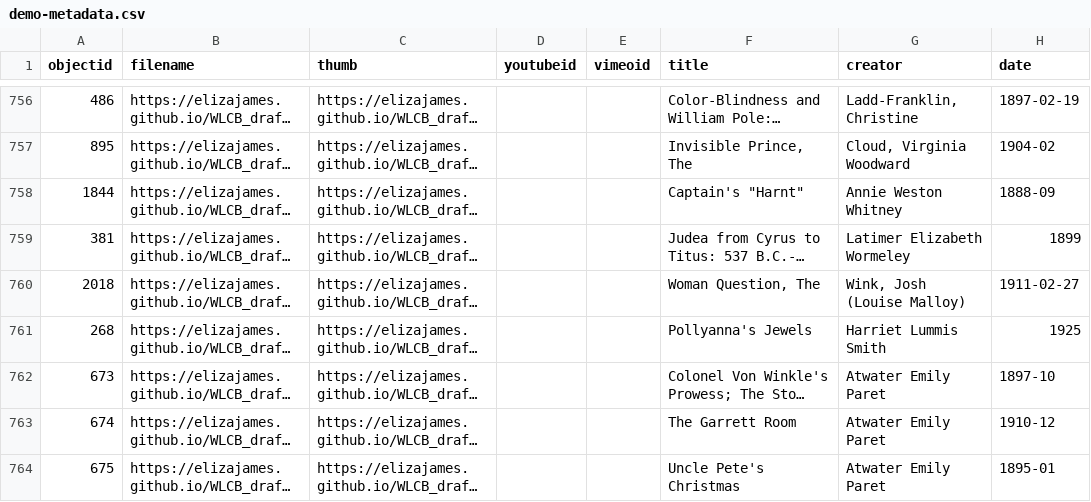
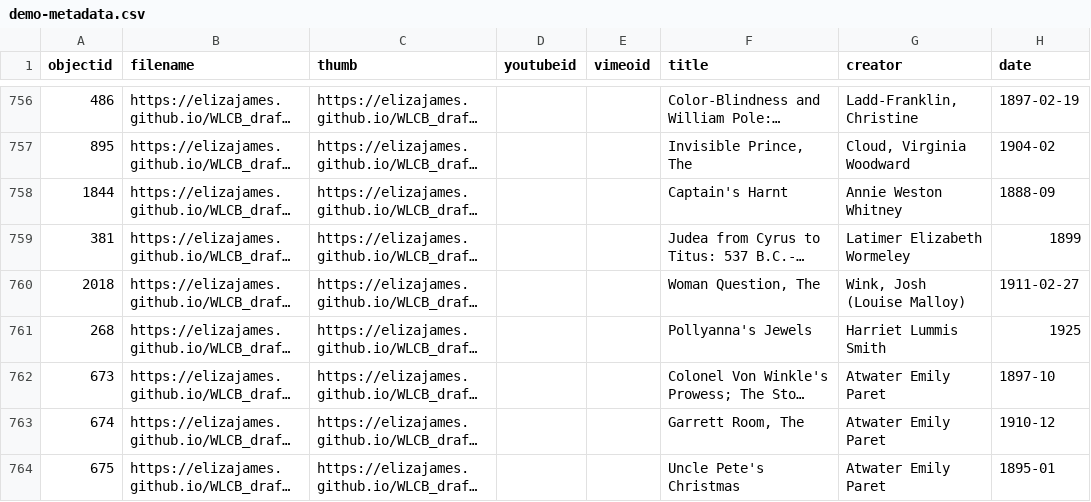
Before and after one commit to elizajames/WLCB_draft, a CSV file: _data/demo-metadata.csv, drawn as a sheet; only a part is shown, gaps mark what is left out; long unchanged cells end in …; the diff covers the shown part only; the diff names each change by its address in the sheet, - before the commit and + after, or states it on an @@ line.

```diff
--- a/_data/demo-metadata.csv
+++ b/_data/demo-metadata.csv
-F758 (title): Captain's "Harnt"
+F758 (title): Captain's Harnt
-F763 (title): The Garrett Room
+F763 (title): Garrett Room, The
```
Also changed, not shown: 46 edited cells elsewhere in this file, 2 other files.
